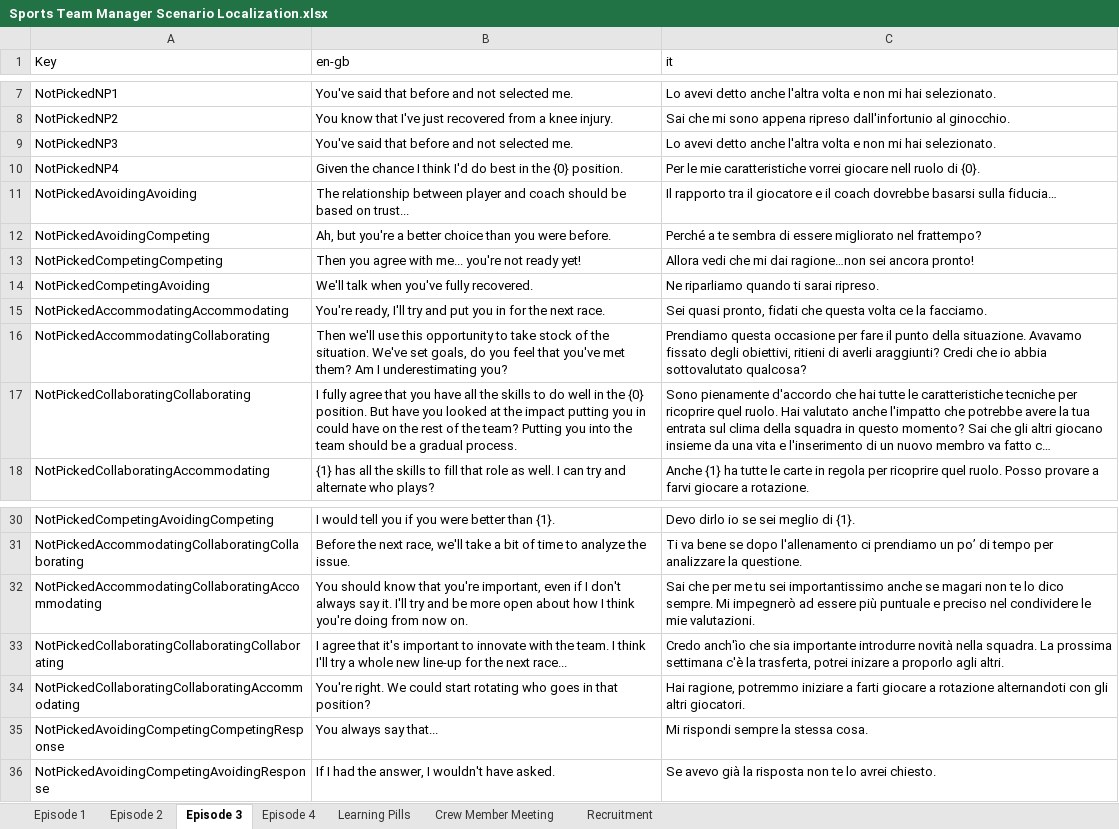
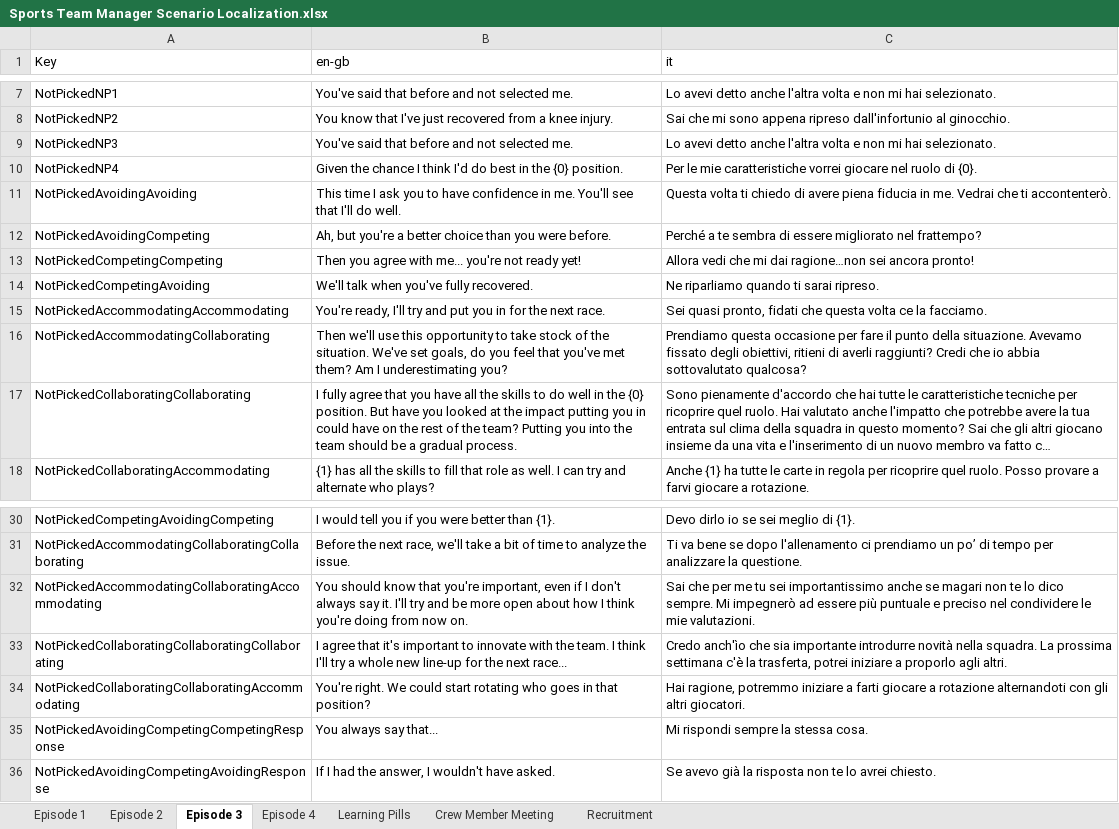
Before and after one commit to playgen/sports-team-manager, an Excel workbook: stm-unity/Assets/Resources/Localization/Sports Team Manager Scenario Localization.xlsx, sheet Episode 3, drawn as a sheet; only a part is shown, gaps mark what is left out; long unchanged cells end in …; values as stored, in another font and other column widths than the file's, no borders; charts and pictures not drawn; the diff names each change by its address in the sheet, - before the commit and + after, or states it on an @@ line.

Commit message:
Feedback video bug fixing, latest text for learning pills, episodes and UI

```diff
--- a/stm-unity/Assets/Resources/Localization/Sports Team Manager Scenario Localization.xlsx (sheet Episode 3)
+++ b/stm-unity/Assets/Resources/Localization/Sports Team Manager Scenario Localization.xlsx (sheet Episode 3)
-C10 (it): …vorrei giocare nell ruolo di…
+C10 (it): …vorrei giocare nel ruolo di…
-B11 (en-gb): The relationship between player and coach should be based on trust...
+B11 (en-gb): This time I ask you to have confidence in me. You'll see that I'll do well.
-C11 (it): Il rapporto tra il giocatore e il coach dovrebbe basarsi sulla fiducia…
+C11 (it): Questa volta ti chiedo di avere piena fiducia in me. Vedrai che ti accontenterò.
-C16 (it): …della situazione. Avavamo fissato degli obiettivi, ritieni di averli araggiunti? Credi che…
+C16 (it): …della situazione. Avevamo fissato degli obiettivi, ritieni di averli raggiunti? Credi che…
-C33 (it): …trasferta, potrei inizare a proporlo…
+C33 (it): …trasferta, potrei iniziare a proporlo…
```
Also changed, not shown: sheet Learning Pills, sheet Episode 4, sheet Episode 2, stm-unity/Assets/Resources/Localization/Sports Team Manager Localization.xlsx, stm-unity/Assets/Resources/Tutorial/Sports Team Manager Tutorial.xlsx, 7 other files.
